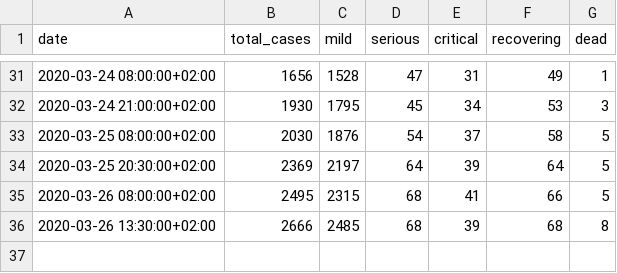
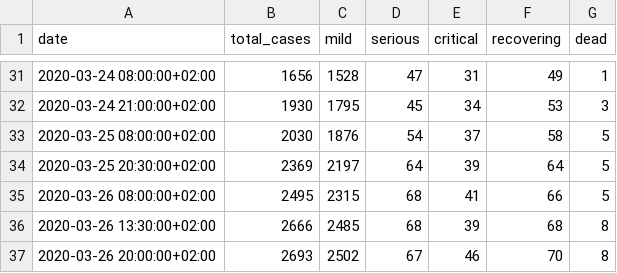
Before and after one commit to tsvikas/COVID-19-Israel-data, a CSV file: daily_reports/total_cases.csv, drawn as a sheet; only a part is shown, gaps mark what is left out.

Commit message:
evening update

```diff
--- a/daily_reports/total_cases.csv
+++ b/daily_reports/total_cases.csv
@@ -36 +36,2 @@ date,total_cases,mild,serious,critical,recovering,dead
 2020-03-26 13:30:00+02:00,2666,2485,68,39,68,8
+2020-03-26 20:00:00+02:00,2693,2502,67,46,70,8
```
